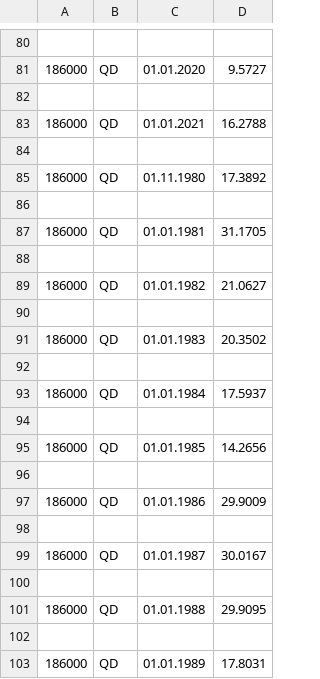
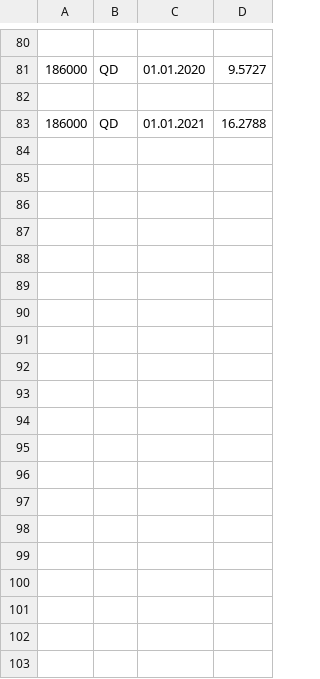
Before and after one commit to TFidransky/Python-Gengar, a CSV file: Projekty/2_ukol/vystup_rok.csv, drawn as a sheet; only a part is shown, gaps mark what is left out; the diff covers the shown part only; the diff names each change by its address in the sheet, - before the commit and + after, or states it on an @@ line.

```diff
--- a/Projekty/2_ukol/vystup_rok.csv
+++ b/Projekty/2_ukol/vystup_rok.csv
-row 84: (empty)
-row 85: 186000 | QD | 01.11.1980 | 17.3892
-row 86: (empty)
-row 87: 186000 | QD | 01.01.1981 | 31.1705
-row 88: (empty)
-row 89: 186000 | QD | 01.01.1982 | 21.0627
-row 90: (empty)
-row 91: 186000 | QD | 01.01.1983 | 20.3502
-row 92: (empty)
-row 93: 186000 | QD | 01.01.1984 | 17.5937
-row 94: (empty)
-row 95: 186000 | QD | 01.01.1985 | 14.2656
-row 96: (empty)
-row 97: 186000 | QD | 01.01.1986 | 29.9009
-row 98: (empty)
-row 99: 186000 | QD | 01.01.1987 | 30.0167
-row 100: (empty)
-row 101: 186000 | QD | 01.01.1988 | 29.9095
-row 102: (empty)
-row 103: 186000 | QD | 01.01.1989 | 17.8031
```
Also changed, not shown: 64 removed rows elsewhere in this file, 2 other files.
